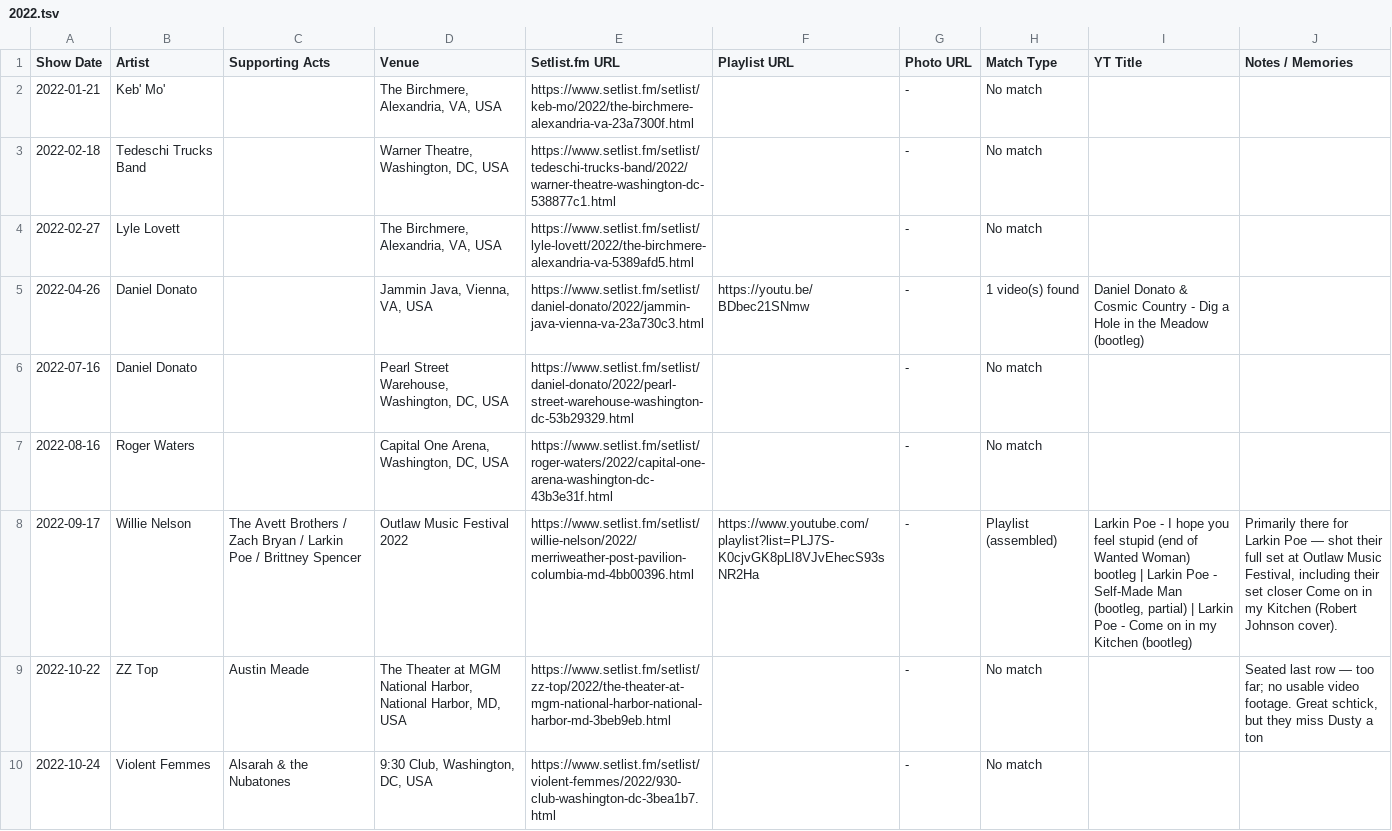
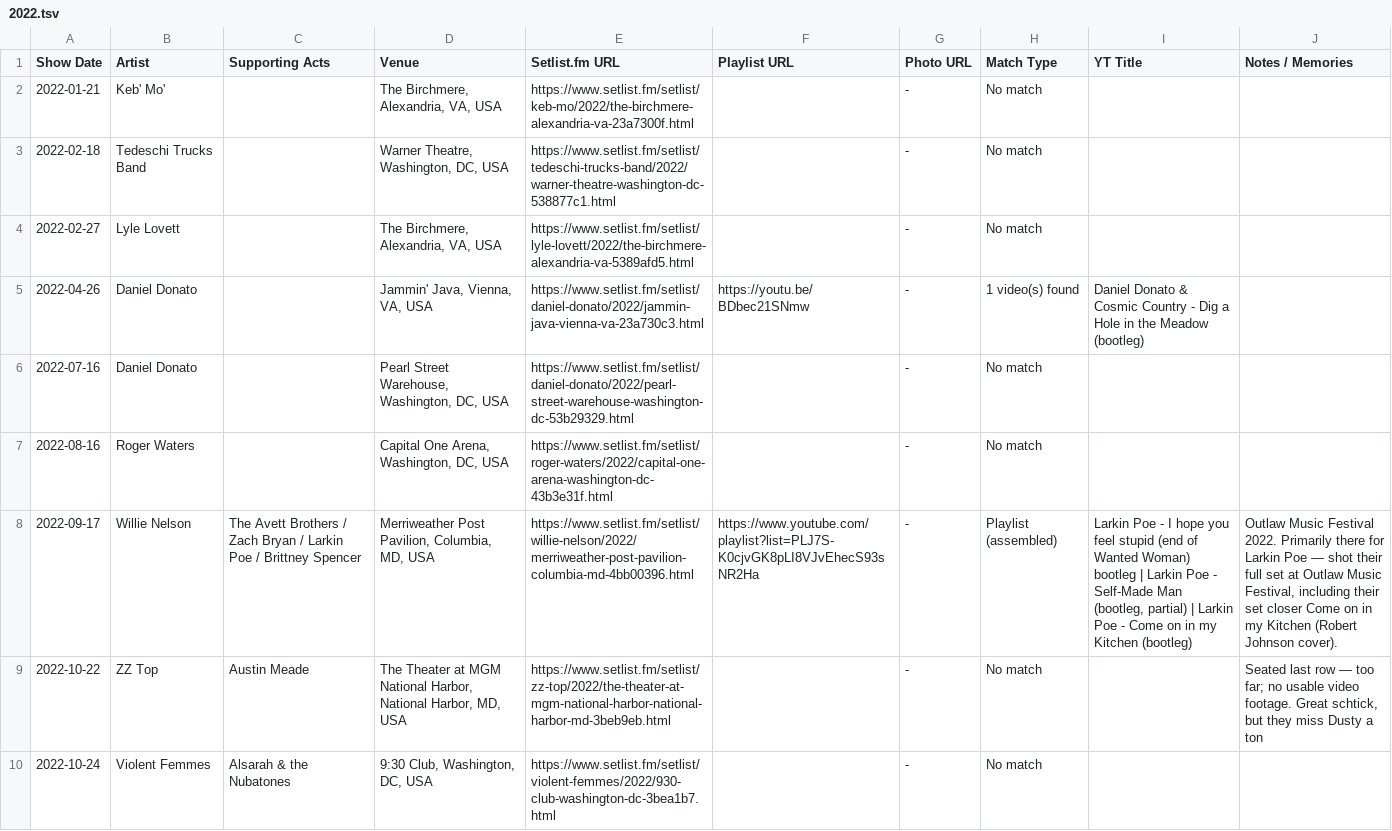
Before and after one commit to dan2bit/live-shows, a TSV file: history/2022.tsv, drawn as a sheet; only a part is shown; the diff names each change by its address in the sheet, - before the commit and + after, or states it on an @@ line.

Commit message:
normalize: Jammin' Java apostrophe, Outlaw Festival → Merriweather (festival in notes)

```diff
--- a/history/2022.tsv
+++ b/history/2022.tsv
-D5 (Venue): Jammin Java, Vienna, VA, USA
+D5 (Venue): Jammin' Java, Vienna, VA, USA
-D8 (Venue): Outlaw Music Festival 2022
+D8 (Venue): Merriweather Post Pavilion, Columbia, MD, USA
-J8 (Notes / Memories): Primarily there…
+J8 (Notes / Memories): Outlaw Music Festival 2022. Primarily there…
```
